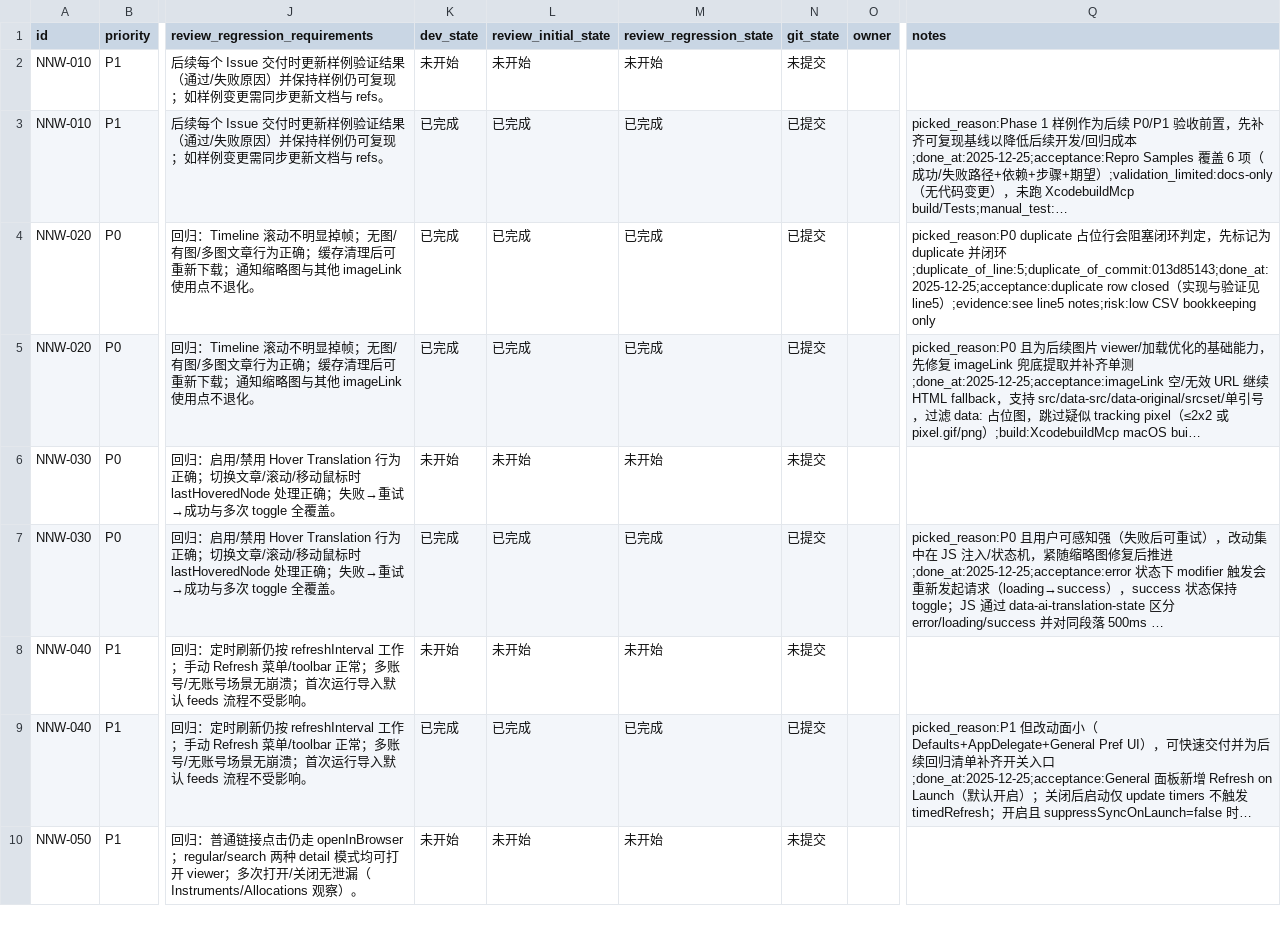
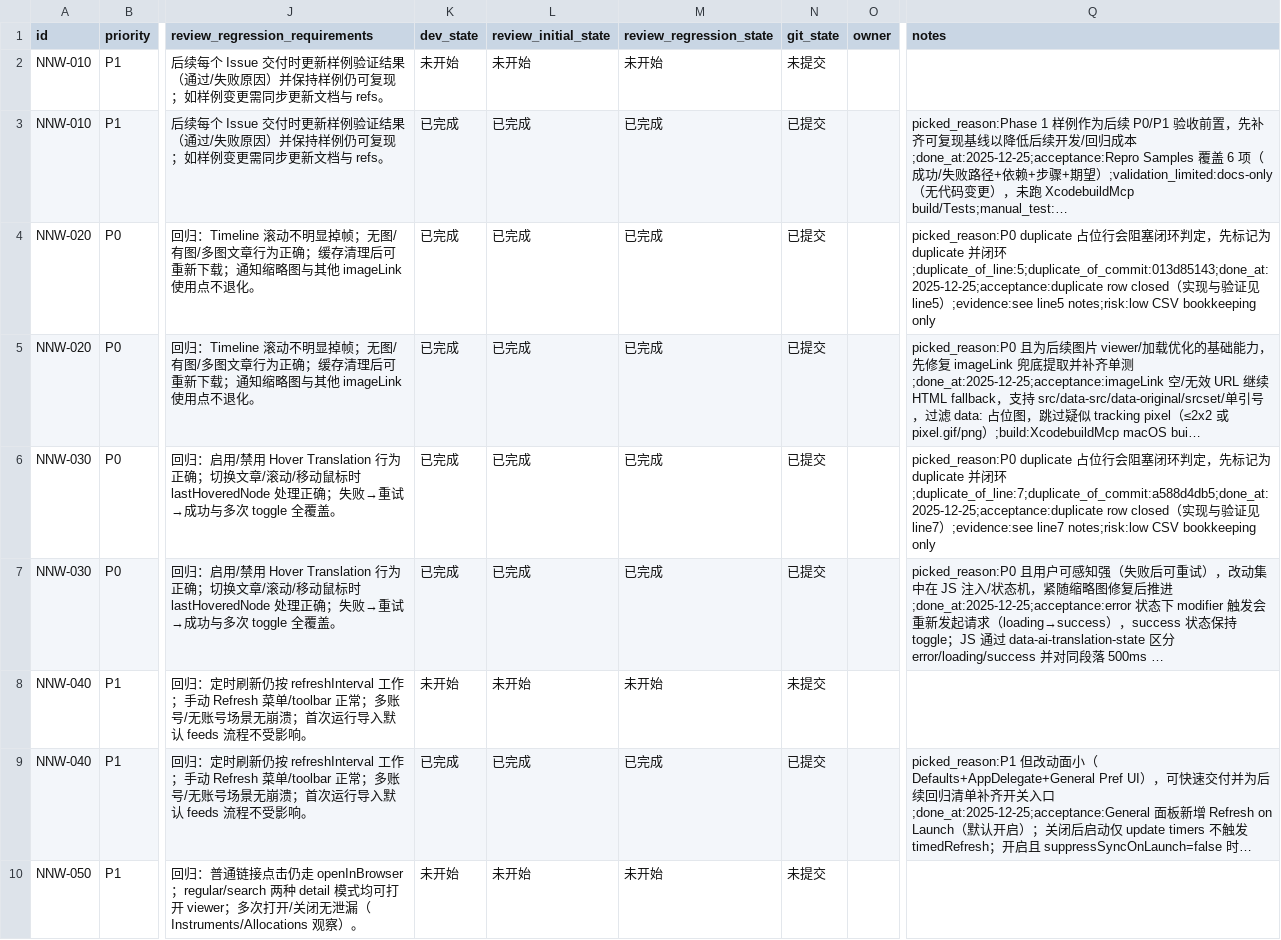
Before and after one commit to liucyin/NetNewsWire, a CSV file: issues/2025-12-25_15-10-47-nnw-macos-fixes-features.csv, drawn as a sheet; only a part is shown, gaps mark what is left out; long unchanged cells end in …; the diff names each change by its address in the sheet, - before the commit and + after, or states it on an @@ line.

Commit message:
[NNW-030] 修复 Hover 翻译失败后可重试 (duplicate row)

```diff
--- a/issues/2025-12-25_15-10-47-nnw-macos-fixes-features.csv
+++ b/issues/2025-12-25_15-10-47-nnw-macos-fixes-features.csv
-K6 (dev_state): 未开始
+K6 (dev_state): 已完成
-L6 (review_initial_state): 未开始
+L6 (review_initial_state): 已完成
-M6 (review_regression_state): 未开始
+M6 (review_regression_state): 已完成
-N6 (git_state): 未提交
+N6 (git_state): 已提交
-Q6 (notes): (empty)
+Q6 (notes): picked_reason:P0 duplicate 占位行会阻塞闭环判定，先标记为 duplicate 并闭环;duplicate_of_line:7;duplicate_of_commit:a588d4db5;done_at:2025-12-25;acceptance:duplicate row closed（实现与验证见 line7）;evidence:see line7 notes;risk:low CSV bookkeeping only
```
